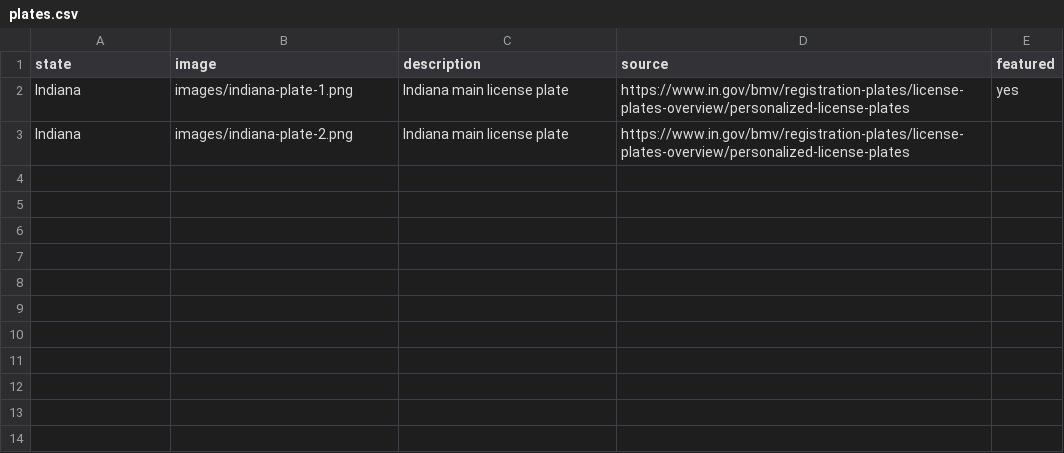
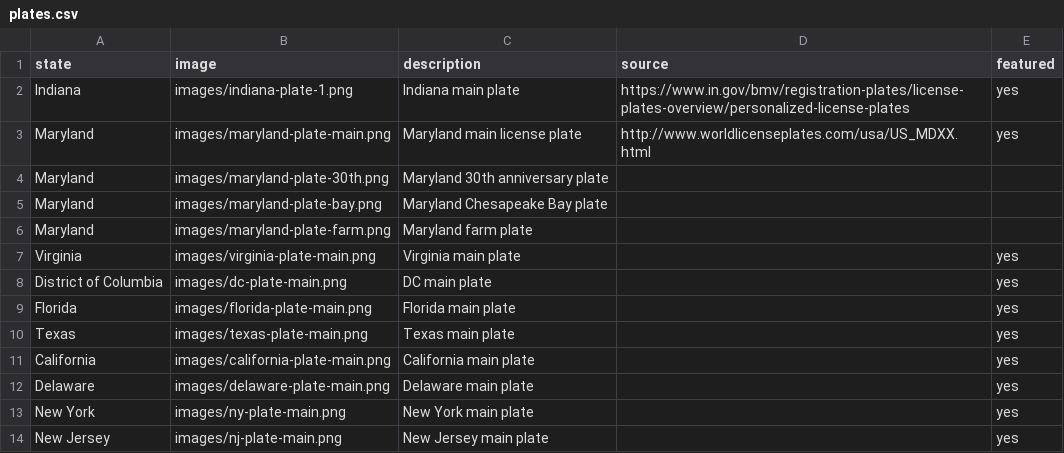
Before and after one commit to AL-LION/us-plates, a CSV file: data/plates.csv, drawn as a sheet.

```diff
--- a/data/plates.csv
+++ b/data/plates.csv
@@ -1,3 +1,14 @@
 state,image,description,source,featured
-Indiana,images/indiana-plate-1.png,Indiana main license plate,https://www.in.gov/bmv/registration-plates/license-plates-overview/personalized-license-plates,yes
-Indiana,images/indiana-plate-2.png,Indiana main license plate,https://www.in.gov/bmv/registration-plates/license-plates-overview/personalized-license-plates,
+Indiana,images/indiana-plate-1.png,Indiana main plate,https://www.in.gov/bmv/registration-plates/license-plates-overview/personalized-license-plates,yes
+Maryland,images/maryland-plate-main.png,Maryland main license plate,http://www.worldlicenseplates.com/usa/US_MDXX.html,yes
+Maryland,images/maryland-plate-30th.png,Maryland 30th anniversary plate,,
+Maryland,images/maryland-plate-bay.png,Maryland Chesapeake Bay plate,,
+Maryland,images/maryland-plate-farm.png,Maryland farm plate,,
+Virginia,images/virginia-plate-main.png,Virginia main plate,,yes
+District of Columbia,images/dc-plate-main.png,DC main plate,,yes
+Florida,images/florida-plate-main.png,Florida main plate,,yes
+Texas,images/texas-plate-main.png,Texas main plate,,yes
+California,images/california-plate-main.png,California main plate,,yes
+Delaware,images/delaware-plate-main.png,Delaware main plate,,yes
+New York,images/ny-plate-main.png,New York main plate,,yes
+New Jersey,images/nj-plate-main.png,New Jersey main plate,,yes
```
Also changed, not shown: data/counts.csv, 16 other files.
